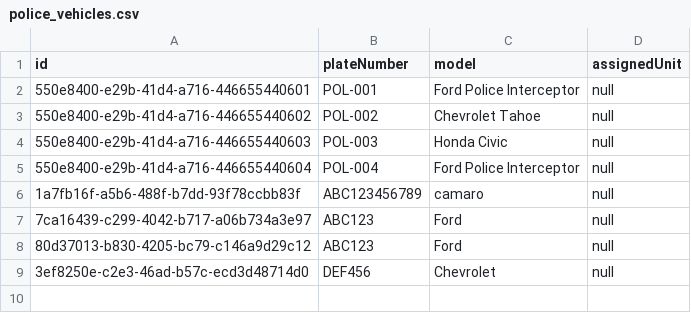
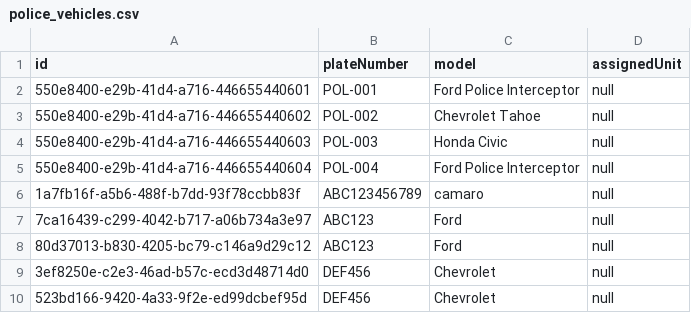
Before and after one commit to Juanpablogiraldog-exe/police_api, a CSV file: src/main/resources/data/police_vehicles.csv, drawn as a sheet; the diff names each change by its address in the sheet, - before the commit and + after, or states it on an @@ line.

Commit message:
Actualizacion proyecto policeStation, CRUDS

```diff
--- a/src/main/resources/data/police_vehicles.csv
+++ b/src/main/resources/data/police_vehicles.csv
+row 10: 523bd166-9420-4a33-9f2e-ed99dcbef95d | DEF456 | Chevrolet | null
```
Also changed, not shown: 16 other files.
